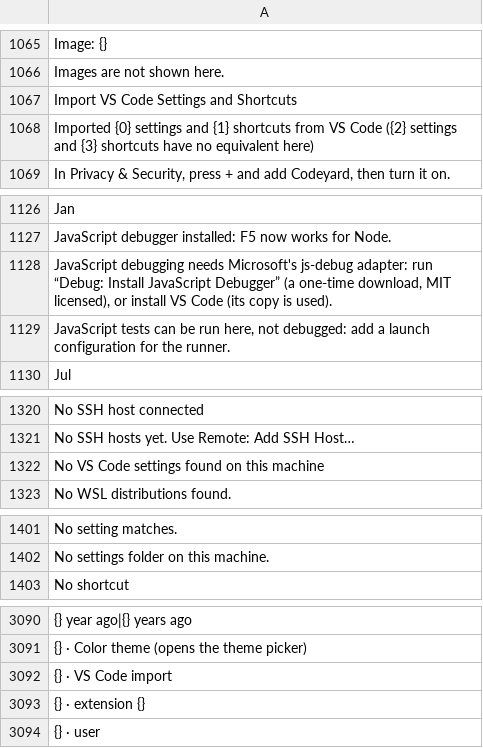
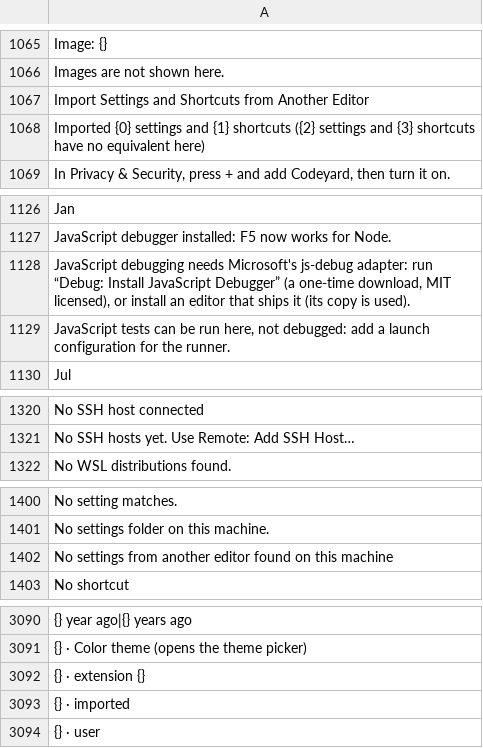
Before and after one commit to doancan/codeyard, a TSV file: crates/app/locales/template.tsv, drawn as a sheet; only a part is shown, gaps mark what is left out; removed rows and columns are numbered as before the commit, all else as after; the diff covers the shown part only; the diff names each change by its address in the sheet, - before the commit and + after, or states it on an @@ line.

```diff
--- a/crates/app/locales/template.tsv
+++ b/crates/app/locales/template.tsv
-A1067: Import VS Code Settings and Shortcuts
+A1067: Import Settings and Shortcuts from Another Editor
-A1068: …{1} shortcuts from VS Code ({2} settings…
+A1068: …{1} shortcuts ({2} settings…
-A1128: …or install VS Code (its copy…
+A1128: …or install an editor that ships it (its copy…
-row 1322: No VS Code settings found on this machine
+row 1402: No settings from another editor found on this machine
-row 3092: {} · VS Code import
+row 3093: {} · imported
```
Also changed, not shown: 1 added row, 1 removed row and 2 edited cells elsewhere in this file, crates/app/locales/tr.tsv, 11 other files.
